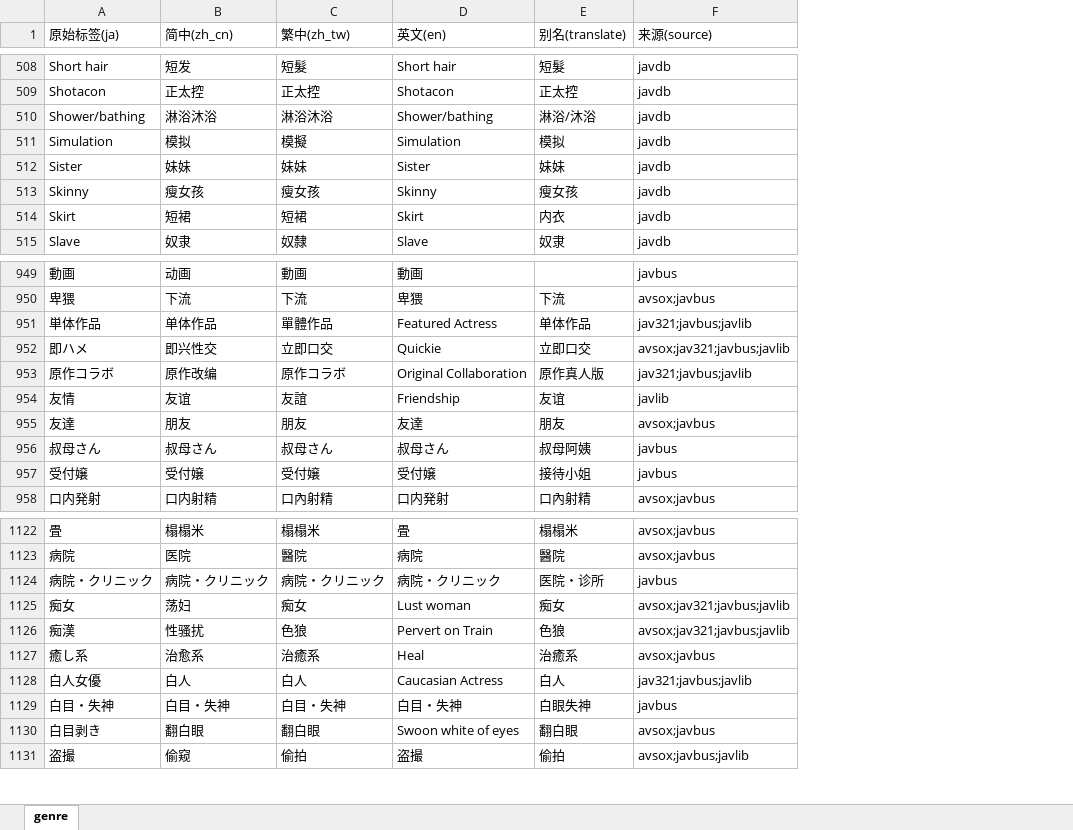
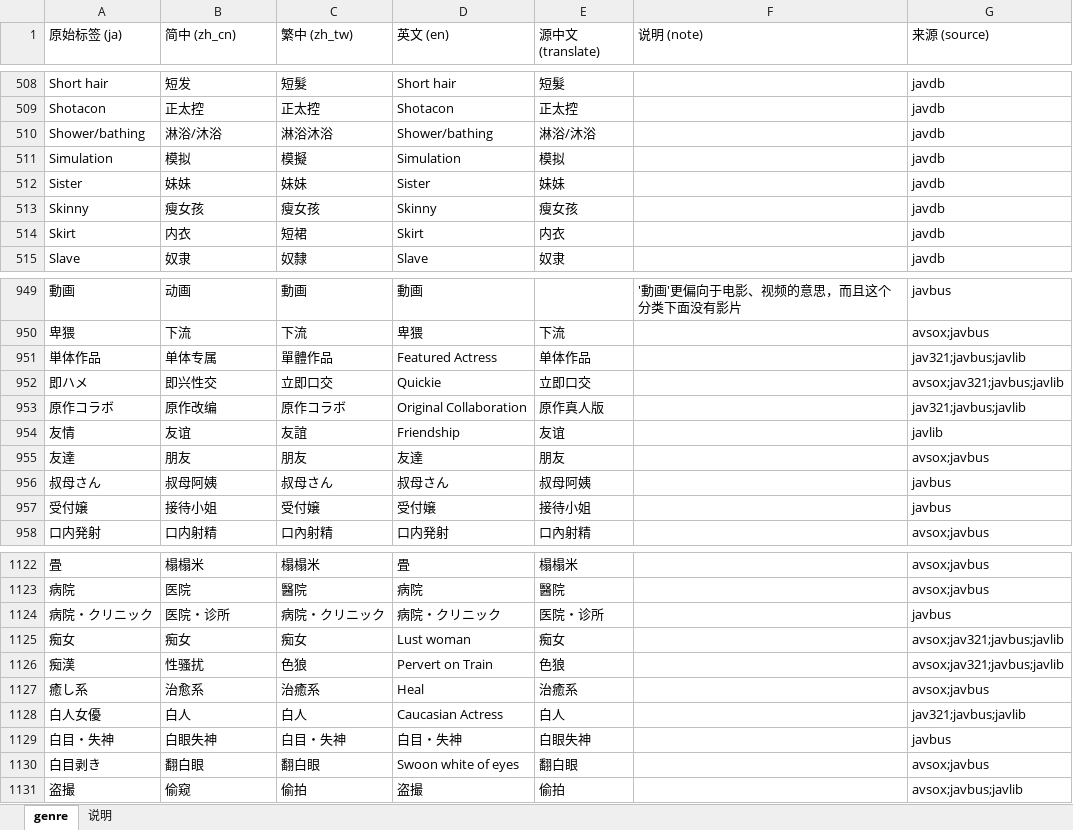
Before and after one commit to MagicBude/jav-idol-db, an Excel workbook: data/genre/genre.xlsx, sheet genre, drawn as a sheet; only a part is shown, gaps mark what is left out; values as stored, in another font and other column widths than the file's, no cell formats; addresses are those after the commit; the diff covers the shown part only; the diff names each change by its address in the sheet, - before the commit and + after, or states it on an @@ line.

Commit message:
fix(genre): 修正简中补全优先级 + xlsx 样式升级 + 13 行专名保留日文
- scripts/merge_genre.py:
  * 补全优先级修正为 data/zh.json 人工精修 -> 源 zh_cn -> 源 translate(中) ->
    源 zh_tw(中) -> 原文；人工精修层优先级最高（可纠正源站把『和服・浴衣』错写成
    『和服・丧服』），且与 genre_norm 运行时行为一致。
  * 原 translate 优先于 zh_tw 的修复，使『アスリート->运动员』等 42 行日文被正确填充
    （日文行由 42 -> 13，剩余均为 AV OPEN 赛事专名/含假名音译词，无标准中文）。
  * write_xlsx 样式升级：斑马纹、全边框、微软雅黑、冻结表头、自动筛选、隐藏网格线；
    未译行整行琥珀高亮（排除间隔点『・』误判）；新增『说明』工作表解释各列与维护方式；
    把误标为『别名』的 translate 列更名『源中文(translate)』并增『说明(note)』列。
- data/zh.json: tag_zh 补 5 条纯汉字映射（病院・クリニック/貧乳・微乳/部下・同僚/
  野外・露出/和服・浴衣），其中和服・浴衣 纠正源站笔误。
- data/genre/genre.csv + genre.xlsx: 重新生成（简中 1271 行全非空，13 行专名保留日文高亮）。
- build_index 重建 data/index.json + site/assets/js/data.js（和服・浴衣/病院/アスリート 等映射生效）。
- 校验: 覆盖率 83.2% 不变，tags/tags_zh 0 处错位。
- 注: git push 由用户本人执行。

```diff
--- a/data/genre/genre.xlsx (sheet genre)
+++ b/data/genre/genre.xlsx (sheet genre)
+sheet tab: 说明
+column F (说明 (note)), row 949: '動画'更偏向于电影、视频的意思，而且这个分类下面没有影片
-A1: 原始标签(ja)
+A1: 原始标签 (ja)
-B1: 简中(zh_cn)
+B1: 简中 (zh_cn)
-C1: 繁中(zh_tw)
+C1: 繁中 (zh_tw)
-D1: 英文(en)
+D1: 英文 (en)
-E1: 别名(translate)
+E1: 源中文 (translate)
-G1: 来源(source)
+G1: 来源 (source)
-B510 (简中 (zh_cn)): 淋浴沐浴
+B510 (简中 (zh_cn)): 淋浴/沐浴
-B514 (简中 (zh_cn)): 短裙
+B514 (简中 (zh_cn)): 内衣
-B951 (简中 (zh_cn)): 单体作品
+B951 (简中 (zh_cn)): 单体专属
-B956 (简中 (zh_cn)): 叔母さん
+B956 (简中 (zh_cn)): 叔母阿姨
-B957 (简中 (zh_cn)): 受付嬢
+B957 (简中 (zh_cn)): 接待小姐
-B1124 (简中 (zh_cn)): 病院・クリニック
+B1124 (简中 (zh_cn)): 医院・诊所
-B1125 (简中 (zh_cn)): 荡妇
+B1125 (简中 (zh_cn)): 痴女
-B1129 (简中 (zh_cn)): 白目・失神
+B1129 (简中 (zh_cn)): 白眼失神
```
Also changed, not shown: 57 edited cells elsewhere in this sheet, cell formats, 5 other files.
